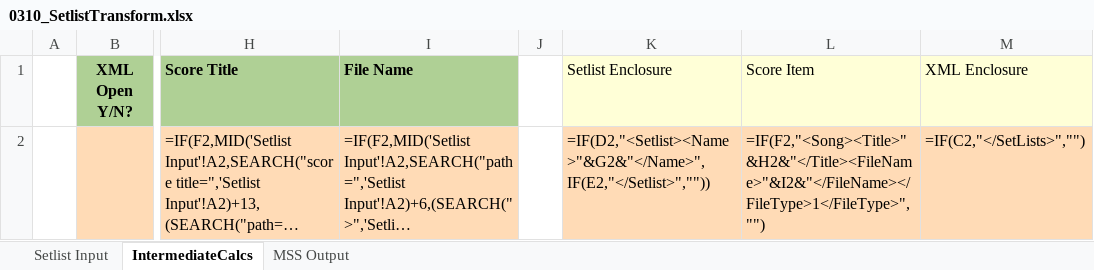
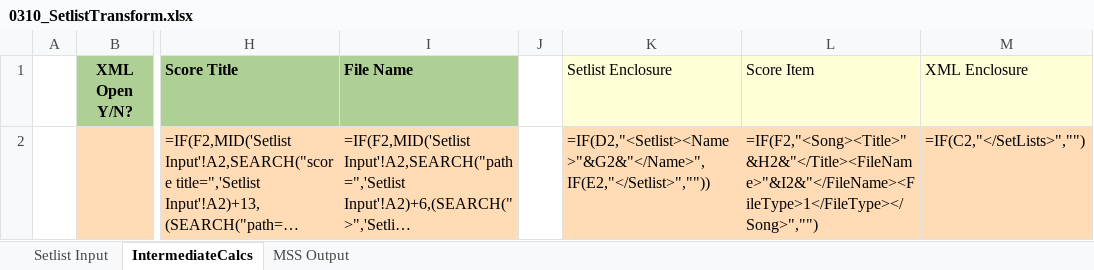
Before and after one commit to JeffRocchio/forScoreMigration, an Excel workbook: 0310_SetlistTransform.xlsx, sheet IntermediateCalcs, drawn as a sheet; only a part is shown, gaps mark what is left out; long unchanged cells end in …; values as stored, in another font and other column widths than the file's, no borders; formulas are shown in place of their values; the diff names each change by its address in the sheet, - before the commit and + after, or states it on an @@ line.

```diff
--- a/0310_SetlistTransform.xlsx (sheet IntermediateCalcs)
+++ b/0310_SetlistTransform.xlsx (sheet IntermediateCalcs)
-L2 (Score Item): =IF(F2,"<Song><Title>"&H2&"</Title><FileName>"&I2&"</FileName></FileType>1</FileType>","")
+L2 (Score Item): =IF(F2,"<Song><Title>"&H2&"</Title><FileName>"&I2&"</FileName><FileType>1</FileType></Song>","")
```
Also changed, not shown: 0300_MetadataTransformSpreadheet.xlsx, 33 other files.
